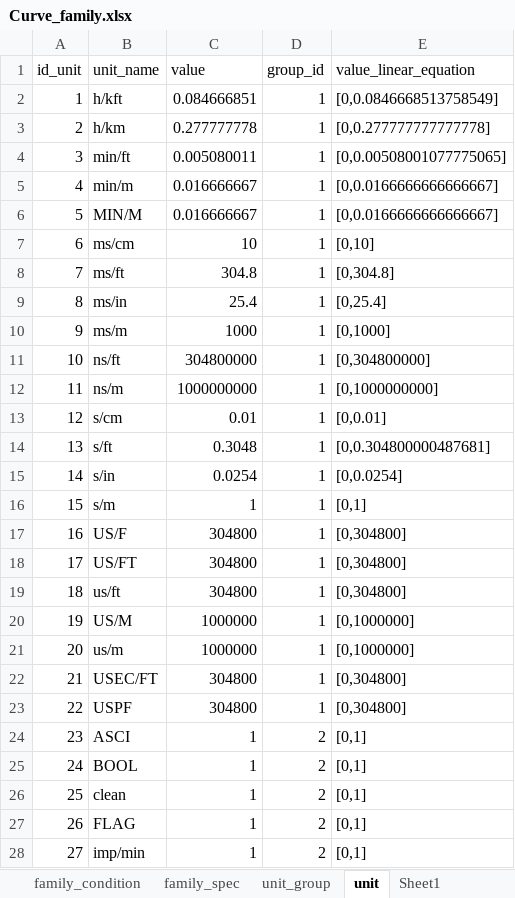
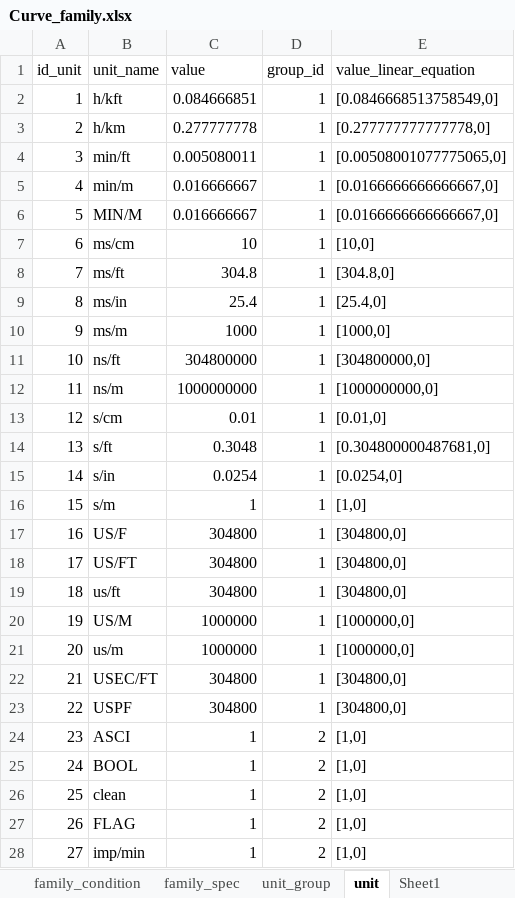
Before and after one commit to hoangbdUET/wi-backend, an Excel workbook: server/family/Curve_family.xlsx, sheet unit, drawn as a sheet; only a part is shown; values as stored, in another font and other column widths than the file's, no borders; the diff covers the shown part only; the diff names each change by its address in the sheet, - before the commit and + after, or states it on an @@ line.

Commit message:
fix unit rate

```diff
--- a/server/family/Curve_family.xlsx (sheet unit)
+++ b/server/family/Curve_family.xlsx (sheet unit)
-E2 (value_linear_equation): [0,0.0846668513758549]
+E2 (value_linear_equation): [0.0846668513758549,0]
-E3 (value_linear_equation): [0,0.277777777777778]
+E3 (value_linear_equation): [0.277777777777778,0]
-E4 (value_linear_equation): [0,0.00508001077775065]
+E4 (value_linear_equation): [0.00508001077775065,0]
-E5:E6 (value_linear_equation): [0,0.0166666666666667]
+E5:E6 (value_linear_equation): [0.0166666666666667,0]
-E7 (value_linear_equation): [0,10]
+E7 (value_linear_equation): [10,0]
-E8 (value_linear_equation): [0,304.8]
+E8 (value_linear_equation): [304.8,0]
-E9 (value_linear_equation): [0,25.4]
+E9 (value_linear_equation): [25.4,0]
-E10 (value_linear_equation): [0,1000]
+E10 (value_linear_equation): [1000,0]
-E11 (value_linear_equation): [0,304800000]
+E11 (value_linear_equation): [304800000,0]
-E12 (value_linear_equation): [0,1000000000]
+E12 (value_linear_equation): [1000000000,0]
-E13 (value_linear_equation): [0,0.01]
+E13 (value_linear_equation): [0.01,0]
-E14 (value_linear_equation): [0,0.304800000487681]
+E14 (value_linear_equation): [0.304800000487681,0]
-E15 (value_linear_equation): [0,0.0254]
+E15 (value_linear_equation): [0.0254,0]
-E16 (value_linear_equation): [0,1]
+E16 (value_linear_equation): [1,0]
-E17:E19 (value_linear_equation): [0,304800]
+E17:E19 (value_linear_equation): [304800,0]
-E20:E21 (value_linear_equation): [0,1000000]
+E20:E21 (value_linear_equation): [1000000,0]
-E22:E23 (value_linear_equation): [0,304800]
+E22:E23 (value_linear_equation): [304800,0]
-E24:E28 (value_linear_equation): [0,1]
+E24:E28 (value_linear_equation): [1,0]
```
Also changed, not shown: 1021 edited cells and cell formats elsewhere in this sheet.
